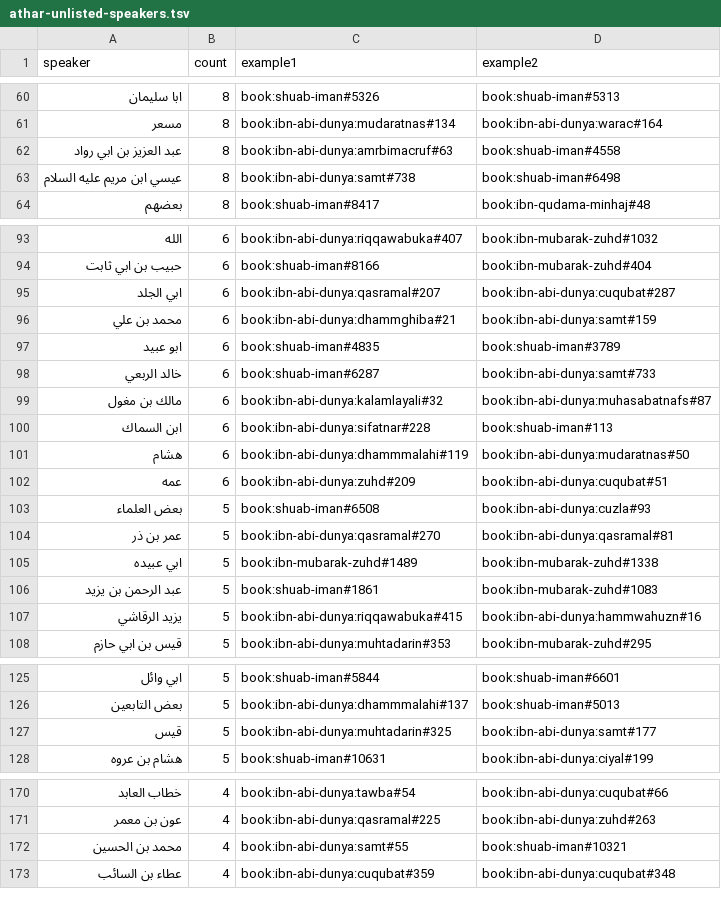
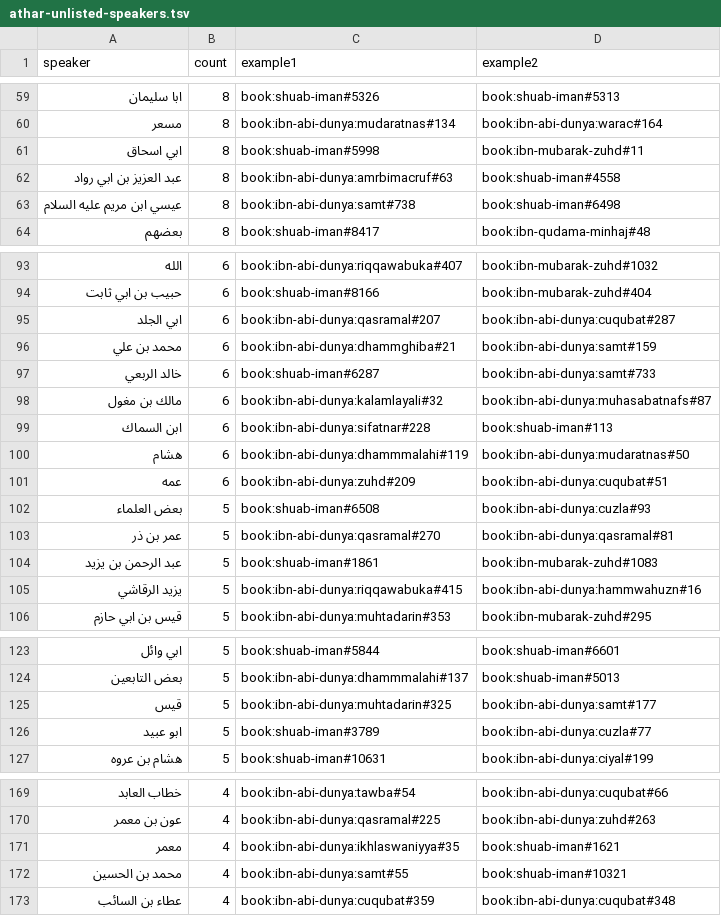
Before and after one commit to Akhera-Plants/Thekra, a TSV file: docs/taxonomy/athar-unlisted-speakers.tsv, drawn as a sheet; only a part is shown, gaps mark what is left out; the diff covers the shown part only.

```diff
--- a/docs/taxonomy/athar-unlisted-speakers.tsv
+++ b/docs/taxonomy/athar-unlisted-speakers.tsv
@@ -61,2 +60,3 @@ speaker	count	example1	example2
 مسعر	8	book:ibn-abi-dunya:mudaratnas#134	book:ibn-abi-dunya:warac#164
+ابي اسحاق	8	book:shuab-iman#5998	book:ibn-mubarak-zuhd#11
 عبد العزيز بن ابي رواد	8	book:ibn-abi-dunya:amrbimacruf#63	book:shuab-iman#4558
@@ -96,3 +96,2 @@ speaker	count	example1	example2
 محمد بن علي	6	book:ibn-abi-dunya:dhammghiba#21	book:ibn-abi-dunya:samt#159
-ابو عبيد	6	book:shuab-iman#4835	book:shuab-iman#3789
 خالد الربعي	6	book:shuab-iman#6287	book:ibn-abi-dunya:samt#733
@@ -104,3 +103,2 @@ speaker	count	example1	example2
 عمر بن ذر	5	book:ibn-abi-dunya:qasramal#270	book:ibn-abi-dunya:qasramal#81
-ابي عبيده	5	book:ibn-mubarak-zuhd#1489	book:ibn-mubarak-zuhd#1338
 عبد الرحمن بن يزيد	5	book:shuab-iman#1861	book:ibn-mubarak-zuhd#1083
@@ -127,2 +125,3 @@ speaker	count	example1	example2
 قيس	5	book:ibn-abi-dunya:muhtadarin#325	book:ibn-abi-dunya:samt#177
+ابو عبيد	5	book:shuab-iman#3789	book:ibn-abi-dunya:cuzla#77
 هشام بن عروه	5	book:shuab-iman#10631	book:ibn-abi-dunya:ciyal#199
@@ -171,2 +170,3 @@ speaker	count	example1	example2
 عون بن معمر	4	book:ibn-abi-dunya:qasramal#225	book:ibn-abi-dunya:zuhd#263
+معمر	4	book:ibn-abi-dunya:ikhlaswaniyya#35	book:shuab-iman#1621
 محمد بن الحسين	4	book:ibn-abi-dunya:samt#55	book:shuab-iman#10321
```
Also changed, not shown: 10 added rows, 19 removed rows and 4 edited cells elsewhere in this file, 5 other files.
